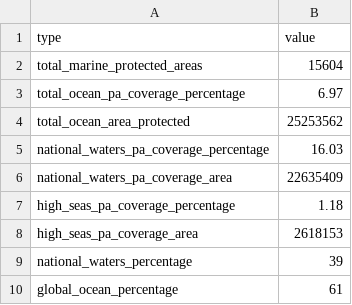
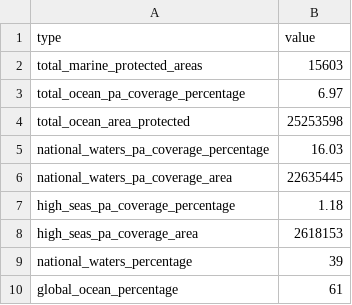
Before and after one commit to unepwcmc/ProtectedPlanet, a CSV file: lib/data/seeds/marine_statistics.csv, drawn as a sheet.

Commit message:
Update marine stats

```diff
--- a/lib/data/seeds/marine_statistics.csv
+++ b/lib/data/seeds/marine_statistics.csv
@@ -1,7 +1,7 @@
 type,value
-total_marine_protected_areas,15604
+total_marine_protected_areas,15603
 total_ocean_pa_coverage_percentage,6.97
-total_ocean_area_protected,25253562
+total_ocean_area_protected,25253598
 national_waters_pa_coverage_percentage,16.03
-national_waters_pa_coverage_area,22635409
+national_waters_pa_coverage_area,22635445
 high_seas_pa_coverage_percentage,1.18
```
